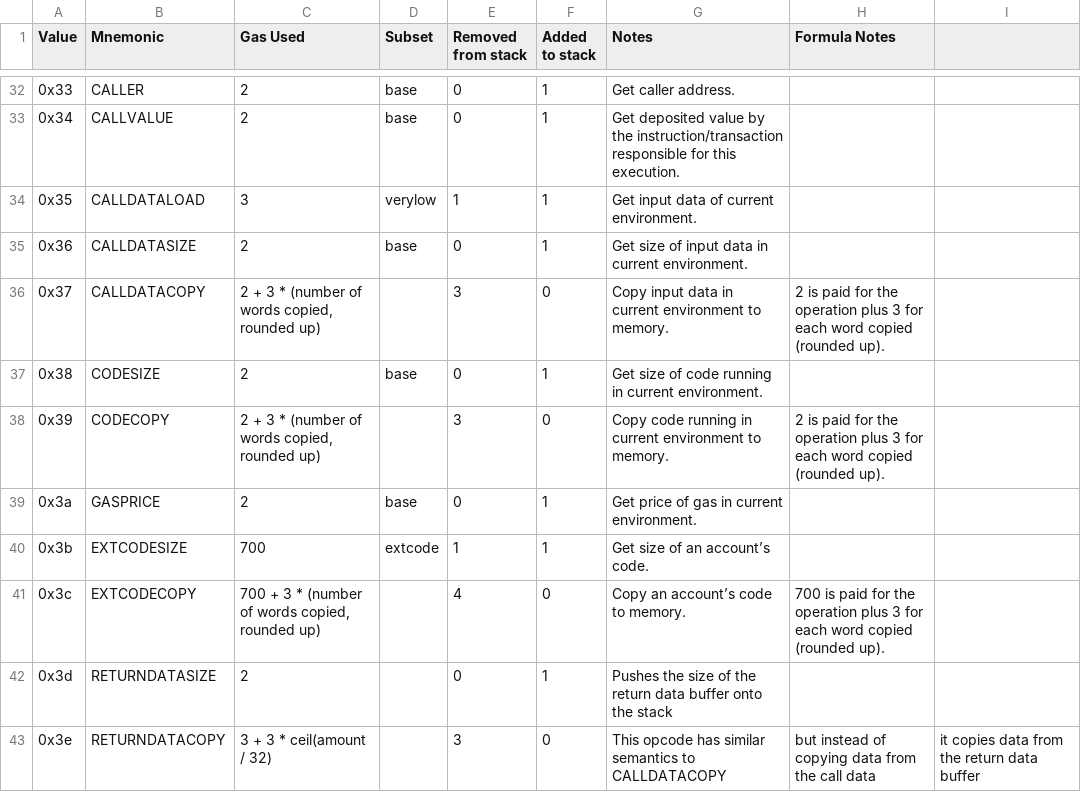
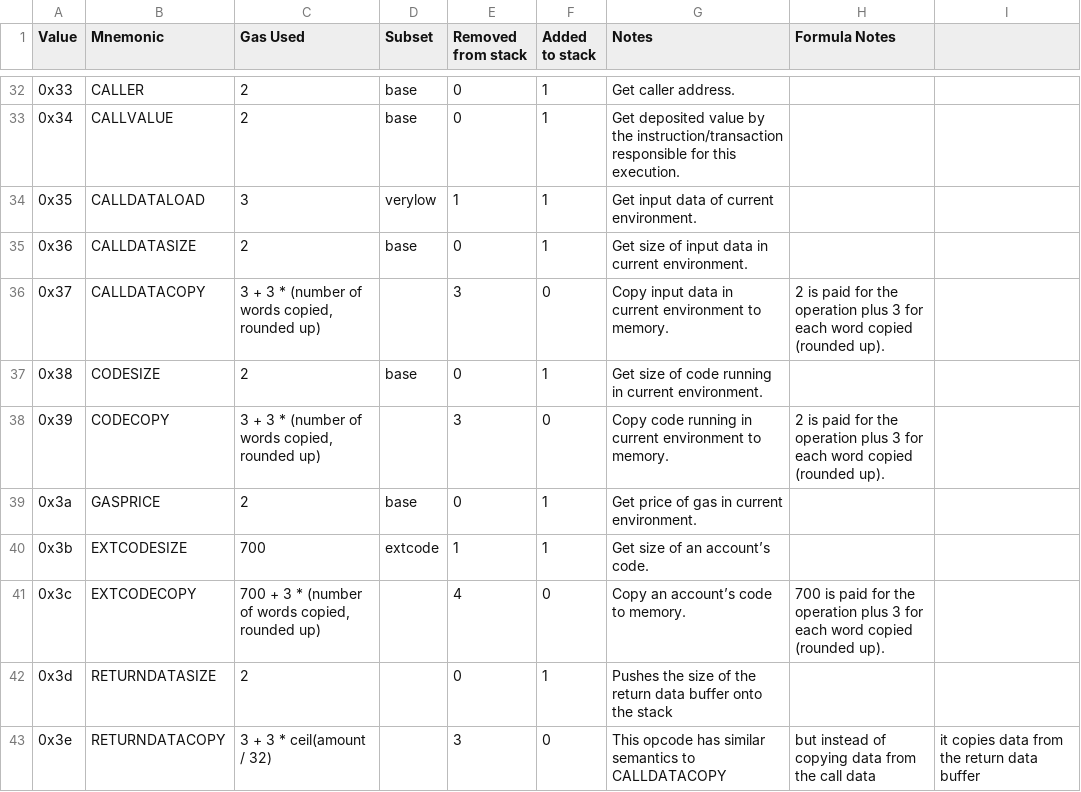
Before and after one commit to imapp-pl/gas-cost-estimator, a CSV file: src/program_generator/data/opcodes.csv, drawn as a sheet; only a part is shown, gaps mark what is left out.

```diff
--- a/src/program_generator/data/opcodes.csv
+++ b/src/program_generator/data/opcodes.csv
@@ -35,5 +35,5 @@ Value,Mnemonic,Gas Used,Subset,Removed from stack,Added to stack,Notes,Formula N
 0x36,CALLDATASIZE,2,base,0,1,Get size of input data in current environment.,
-0x37,CALLDATACOPY,"2 + 3 * (number of words copied, rounded up)",,3,0,Copy input data in current environment to memory.,2 is paid for the operation plus 3 for each word copied (rounded up).
+0x37,CALLDATACOPY,"3 + 3 * (number of words copied, rounded up)",,3,0,Copy input data in current environment to memory.,2 is paid for the operation plus 3 for each word copied (rounded up).
 0x38,CODESIZE,2,base,0,1,Get size of code running in current environment.,
-0x39,CODECOPY,"2 + 3 * (number of words copied, rounded up)",,3,0,Copy code running in current environment to memory.,2 is paid for the operation plus 3 for each word copied (rounded up).
+0x39,CODECOPY,"3 + 3 * (number of words copied, rounded up)",,3,0,Copy code running in current environment to memory.,2 is paid for the operation plus 3 for each word copied (rounded up).
 0x3a,GASPRICE,2,base,0,1,Get price of gas in current environment.,
```
Also changed, not shown: src/program_generator/data/current_gas_cost.csv, 2 other files.
